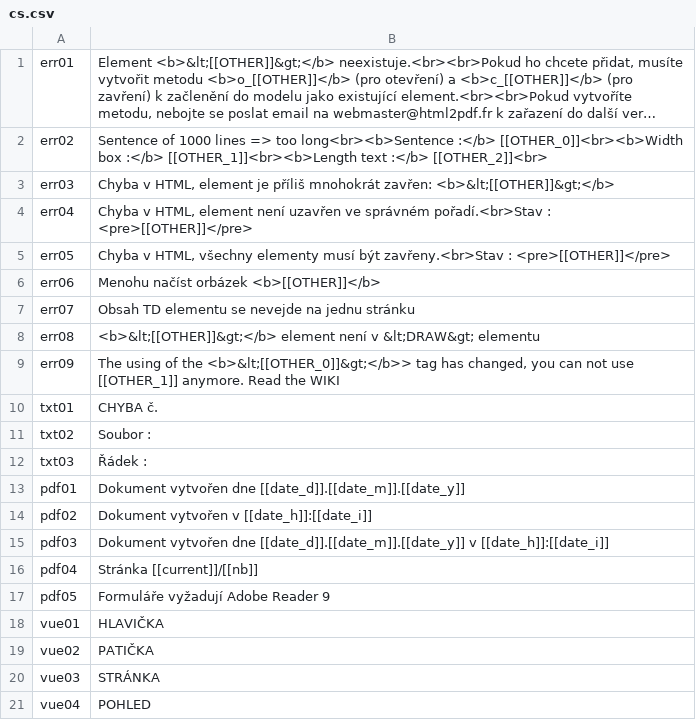
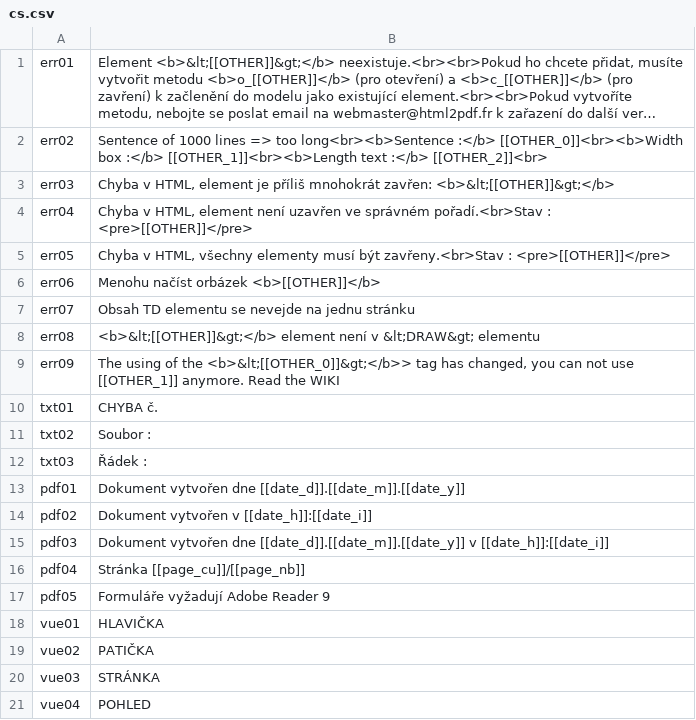
Before and after one commit to spipu/html2pdf, a CSV file: locale/cs.csv, drawn as a sheet; long unchanged cells end in ….

```diff
--- a/locale/cs.csv
+++ b/locale/cs.csv
@@ -15,3 +15,3 @@
 "pdf03","Dokument vytvořen dne [[date_d]].[[date_m]].[[date_y]] v [[date_h]]:[[date_i]]"
-"pdf04","Stránka [[current]]/[[nb]]"
+"pdf04","Stránka [[page_cu]]/[[page_nb]]"
 "pdf05","Formuláře vyžadují Adobe Reader 9"
```
Also changed, not shown: locale/ca.csv, locale/da.csv, 8 other files.
